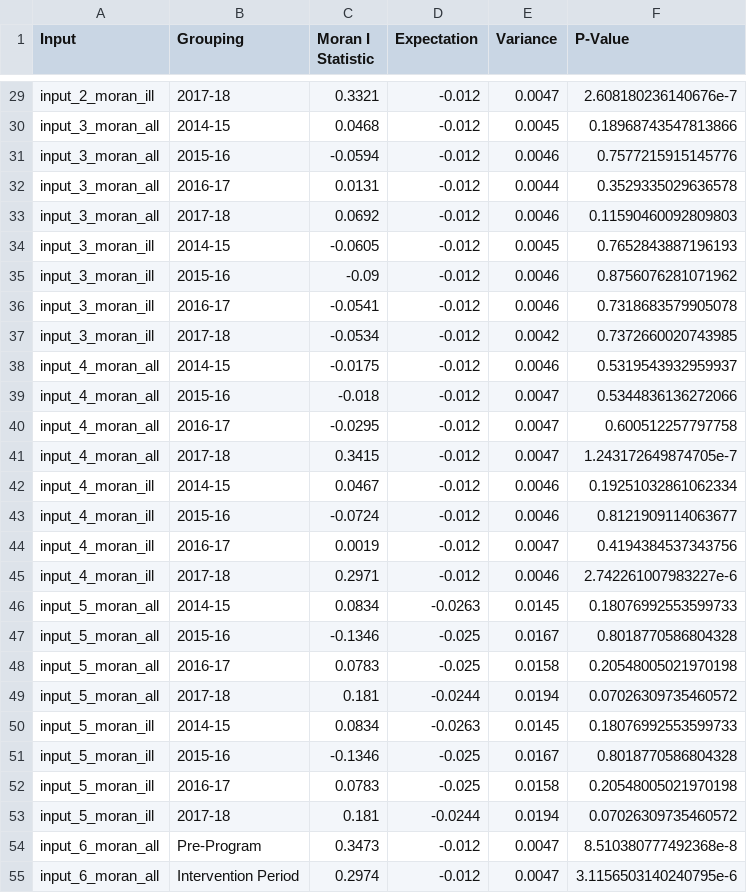
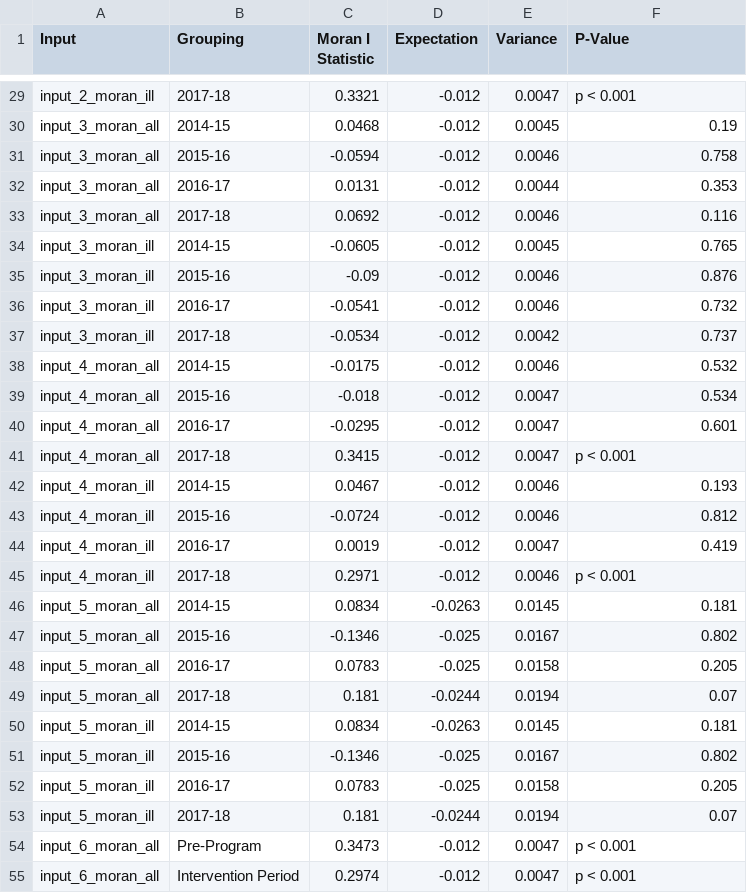
Before and after one commit to kmishra9/Flu-Absenteeism, a CSV file: Master's Thesis - Spatial Epidemiology of Influenza/2d-P3-2-Extracted-Results.csv, drawn as a sheet; only a part is shown, gaps mark what is left out; the diff covers the shown part only; the diff names each change by its address in the sheet, - before the commit and + after, or states it on an @@ line.

Commit message:
Minor p value rounding update

```diff
--- a/Master's Thesis - Spatial Epidemiology of Influenza/2d-P3-2-Extracted-Results.csv
+++ b/Master's Thesis - Spatial Epidemiology of Influenza/2d-P3-2-Extracted-Results.csv
-F29 (P-Value): 2.608180236140676e-7
+F29 (P-Value): p < 0.001
-F30 (P-Value): 0.18968743547813866
+F30 (P-Value): 0.19
-F31 (P-Value): 0.7577215915145776
+F31 (P-Value): 0.758
-F32 (P-Value): 0.3529335029636578
+F32 (P-Value): 0.353
-F33 (P-Value): 0.11590460092809803
+F33 (P-Value): 0.116
-F34 (P-Value): 0.7652843887196193
+F34 (P-Value): 0.765
-F35 (P-Value): 0.8756076281071962
+F35 (P-Value): 0.876
-F36 (P-Value): 0.7318683579905078
+F36 (P-Value): 0.732
-F37 (P-Value): 0.7372660020743985
+F37 (P-Value): 0.737
-F38 (P-Value): 0.5319543932959937
+F38 (P-Value): 0.532
-F39 (P-Value): 0.5344836136272066
+F39 (P-Value): 0.534
-F40 (P-Value): 0.600512257797758
+F40 (P-Value): 0.601
-F41 (P-Value): 1.243172649874705e-7
+F41 (P-Value): p < 0.001
-F42 (P-Value): 0.19251032861062334
+F42 (P-Value): 0.193
-F43 (P-Value): 0.8121909114063677
+F43 (P-Value): 0.812
-F44 (P-Value): 0.4194384537343756
+F44 (P-Value): 0.419
-F45 (P-Value): 2.742261007983227e-6
+F45 (P-Value): p < 0.001
-F46 (P-Value): 0.18076992553599733
+F46 (P-Value): 0.181
-F47 (P-Value): 0.8018770586804328
+F47 (P-Value): 0.802
-F48 (P-Value): 0.20548005021970198
+F48 (P-Value): 0.205
-F49 (P-Value): 0.07026309735460572
+F49 (P-Value): 0.07
-F50 (P-Value): 0.18076992553599733
+F50 (P-Value): 0.181
-F51 (P-Value): 0.8018770586804328
+F51 (P-Value): 0.802
-F52 (P-Value): 0.20548005021970198
+F52 (P-Value): 0.205
-F53 (P-Value): 0.07026309735460572
+F53 (P-Value): 0.07
-F54 (P-Value): 8.510380777492368e-8
+F54 (P-Value): p < 0.001
-F55 (P-Value): 3.1156503140240795e-6
+F55 (P-Value): p < 0.001
```
Also changed, not shown: 45 edited cells elsewhere in this file, Master's Thesis - Spatial Epidemiology of Influenza/2d-P3-3-Extracted-Results_all.csv, Master's Thesis - Spatial Epidemiology of Influenza/2d-P3-4-Extracted-Results_ill.csv, 1 other file.
